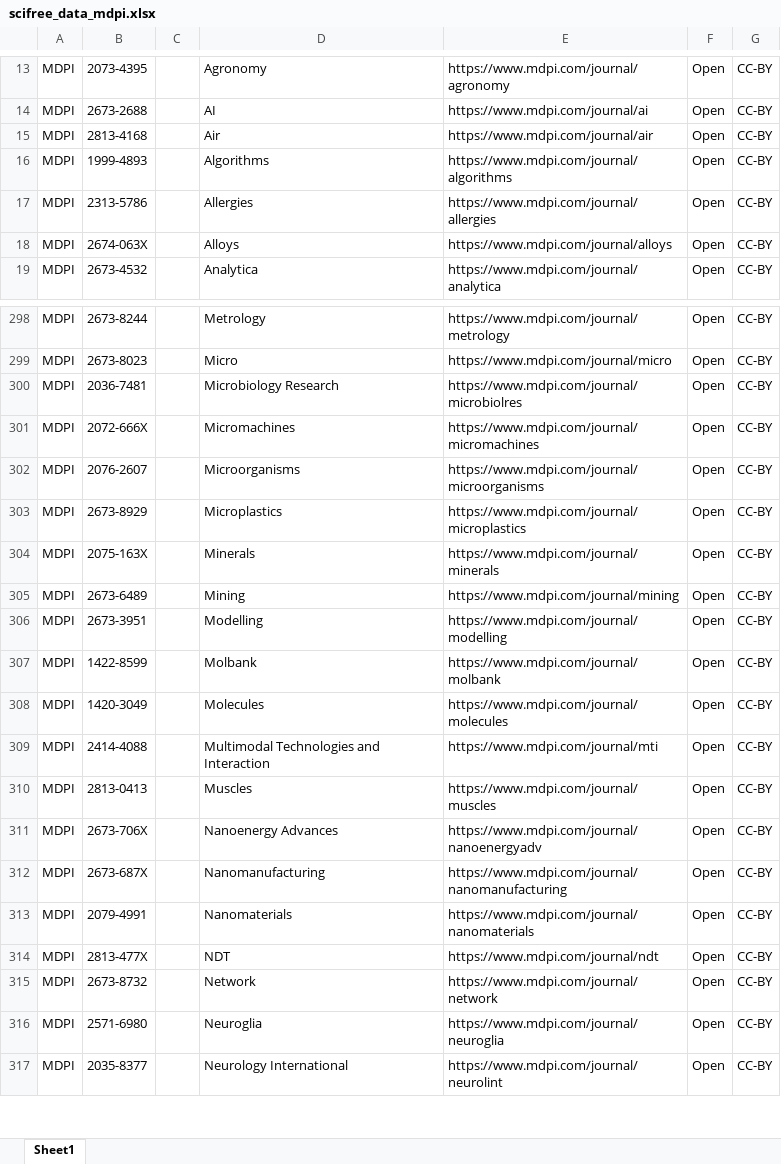
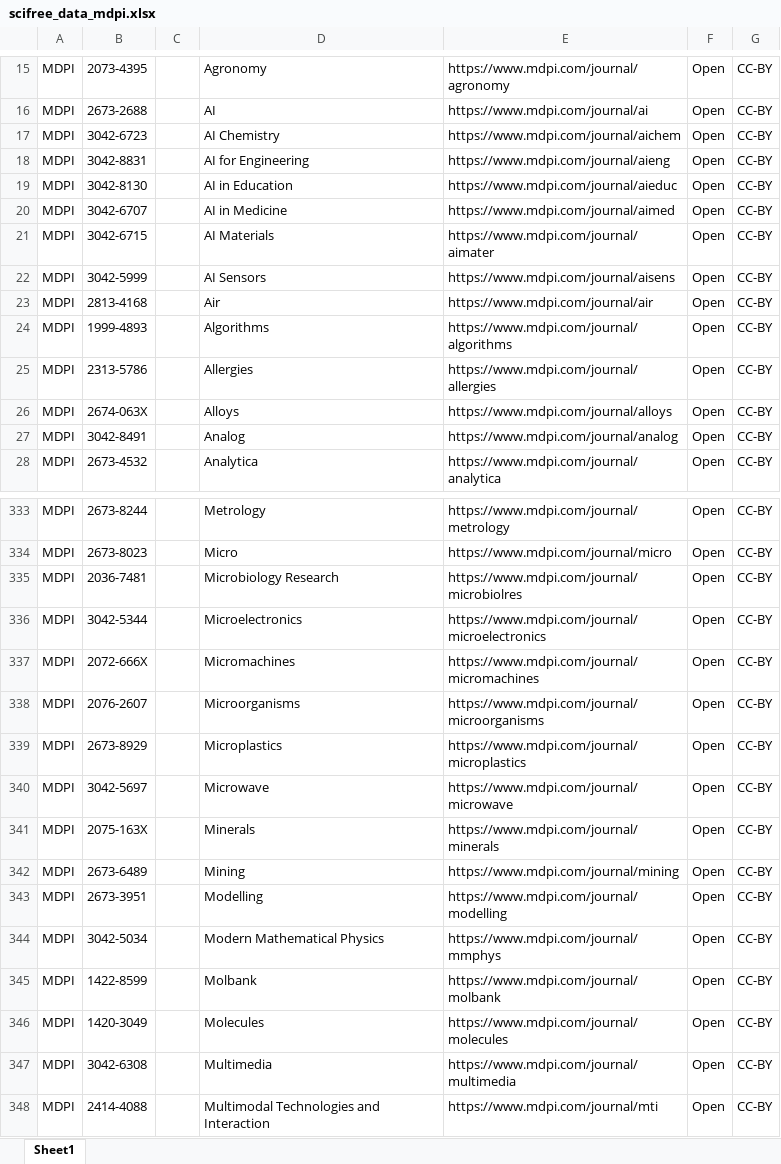
Before and after one commit to Kungbib/oa-tskr, an Excel workbook: Bibsam_tidskriftslistor/scifree_data_mdpi.xlsx, sheet Sheet1, drawn as a sheet; only a part is shown, gaps mark what is left out; the shorter side is filled out with more unchanged rows; values as stored, in another font and other column widths than the file's, no borders; table styles not drawn; the diff covers the shown part only; the diff names each change by its address in the sheet, - before the commit and + after, or states it on an @@ line.

```diff
--- a/Bibsam_tidskriftslistor/scifree_data_mdpi.xlsx (sheet Sheet1)
+++ b/Bibsam_tidskriftslistor/scifree_data_mdpi.xlsx (sheet Sheet1)
+row 17: MDPI | 3042-6723 |  | AI Chemistry | https://www.mdpi.com/journal/aichem | Open | CC-BY
+row 18: MDPI | 3042-8831 |  | AI for Engineering | https://www.mdpi.com/journal/aieng | Open | CC-BY
+row 19: MDPI | 3042-8130 |  | AI in Education | https://www.mdpi.com/journal/aieduc | Open | CC-BY
+row 20: MDPI | 3042-6707 |  | AI in Medicine | https://www.mdpi.com/journal/aimed | Open | CC-BY
+row 21: MDPI | 3042-6715 |  | AI Materials | https://www.mdpi.com/journal/aimater | Open | CC-BY
+row 22: MDPI | 3042-5999 |  | AI Sensors | https://www.mdpi.com/journal/aisens | Open | CC-BY
+row 27: MDPI | 3042-8491 |  | Analog | https://www.mdpi.com/journal/analog | Open | CC-BY
+row 336: MDPI | 3042-5344 |  | Microelectronics | https://www.mdpi.com/journal/microelectronics | Open | CC-BY
+row 340: MDPI | 3042-5697 |  | Microwave | https://www.mdpi.com/journal/microwave | Open | CC-BY
+row 344: MDPI | 3042-5034 |  | Modern Mathematical Physics | https://www.mdpi.com/journal/mmphys | Open | CC-BY
+row 347: MDPI | 3042-6308 |  | Multimedia | https://www.mdpi.com/journal/multimedia | Open | CC-BY
```
Also changed, not shown: 38 added rows and 3 edited cells elsewhere in this sheet, Bibsam_tidskriftslistor/Uppdateringar/Tidskriftslistor_ändringar_2026.xlsx, Bibsam_tidskriftslistor/scifree_data_frontiers.xlsx.
